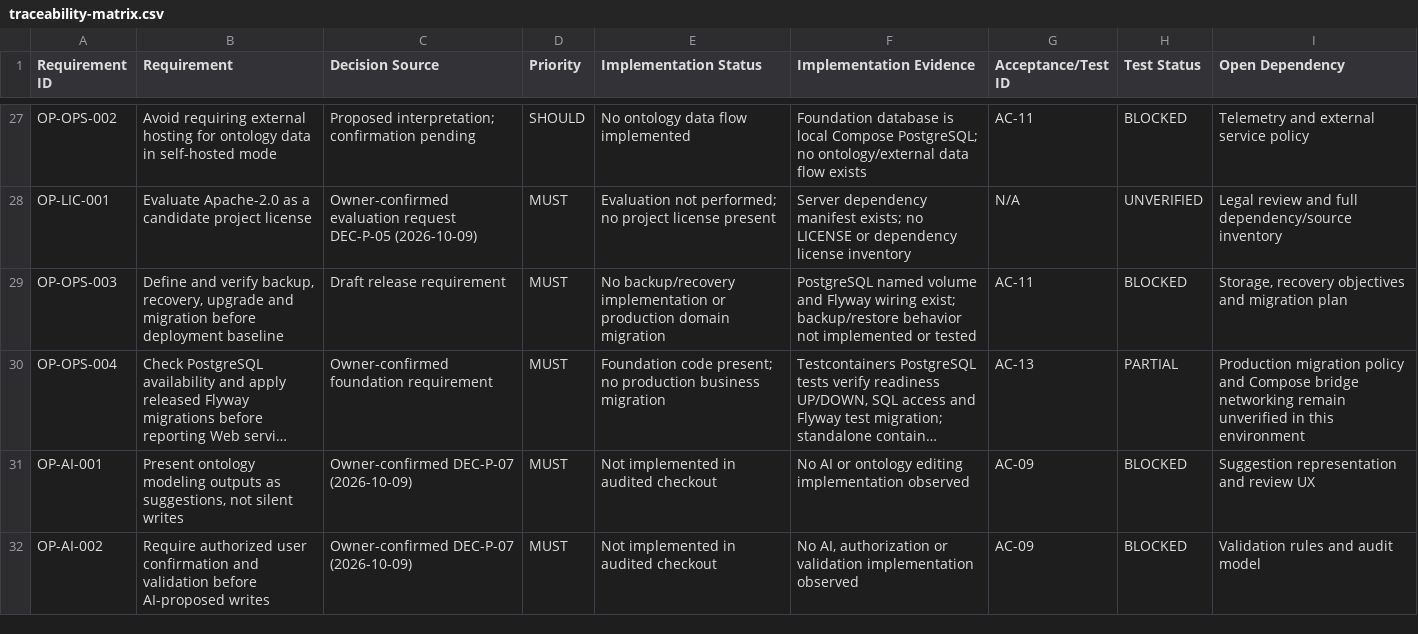
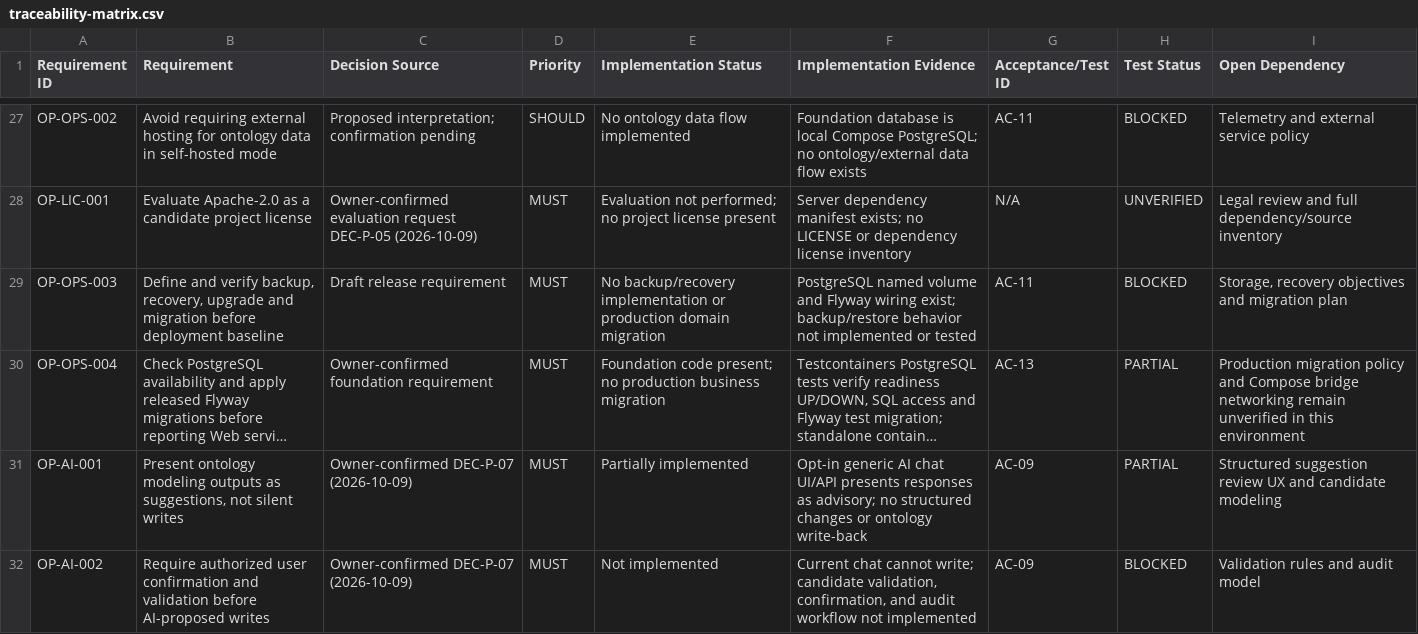
Before and after one commit to SpecOmega/openprotege, a CSV file: docs/requirements/traceability-matrix.csv, drawn as a sheet; only a part is shown, gaps mark what is left out; long unchanged cells end in …; the diff covers the shown part only; the diff names each change by its address in the sheet, - before the commit and + after, or states it on an @@ line.

```diff
--- a/docs/requirements/traceability-matrix.csv
+++ b/docs/requirements/traceability-matrix.csv
-E31 (Implementation Status): Not implemented in audited checkout
+E31 (Implementation Status): Partially implemented
-F31 (Implementation Evidence): No AI or ontology editing implementation observed
+F31 (Implementation Evidence): Opt-in generic AI chat UI/API presents responses as advisory; no structured changes or ontology write-back
-H31 (Test Status): BLOCKED
+H31 (Test Status): PARTIAL
-I31 (Open Dependency): Suggestion representation and review UX
+I31 (Open Dependency): Structured suggestion review UX and candidate modeling
-E32 (Implementation Status): Not implemented in audited checkout
+E32 (Implementation Status): Not implemented
-F32 (Implementation Evidence): No AI, authorization or validation implementation observed
+F32 (Implementation Evidence): Current chat cannot write; candidate validation, confirmation, and audit workflow not implemented
```
Also changed, not shown: 17 edited cells elsewhere in this file, 37 other files.
